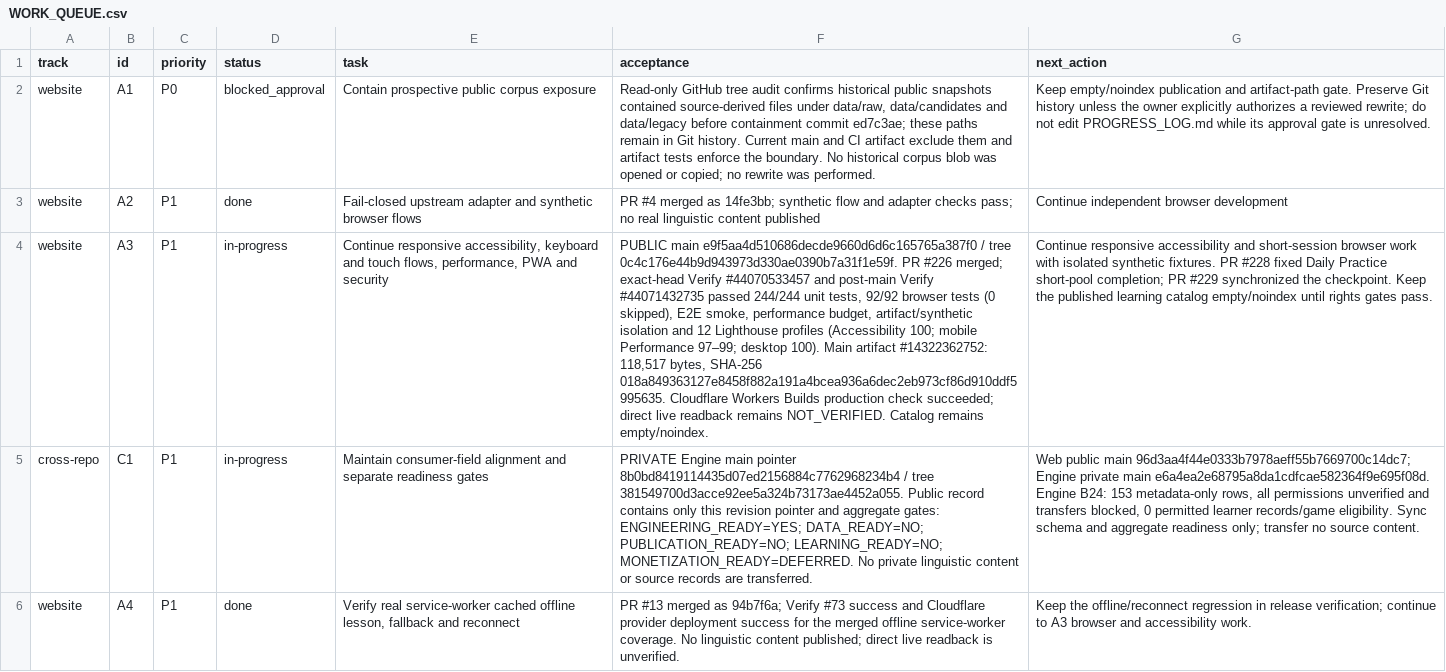
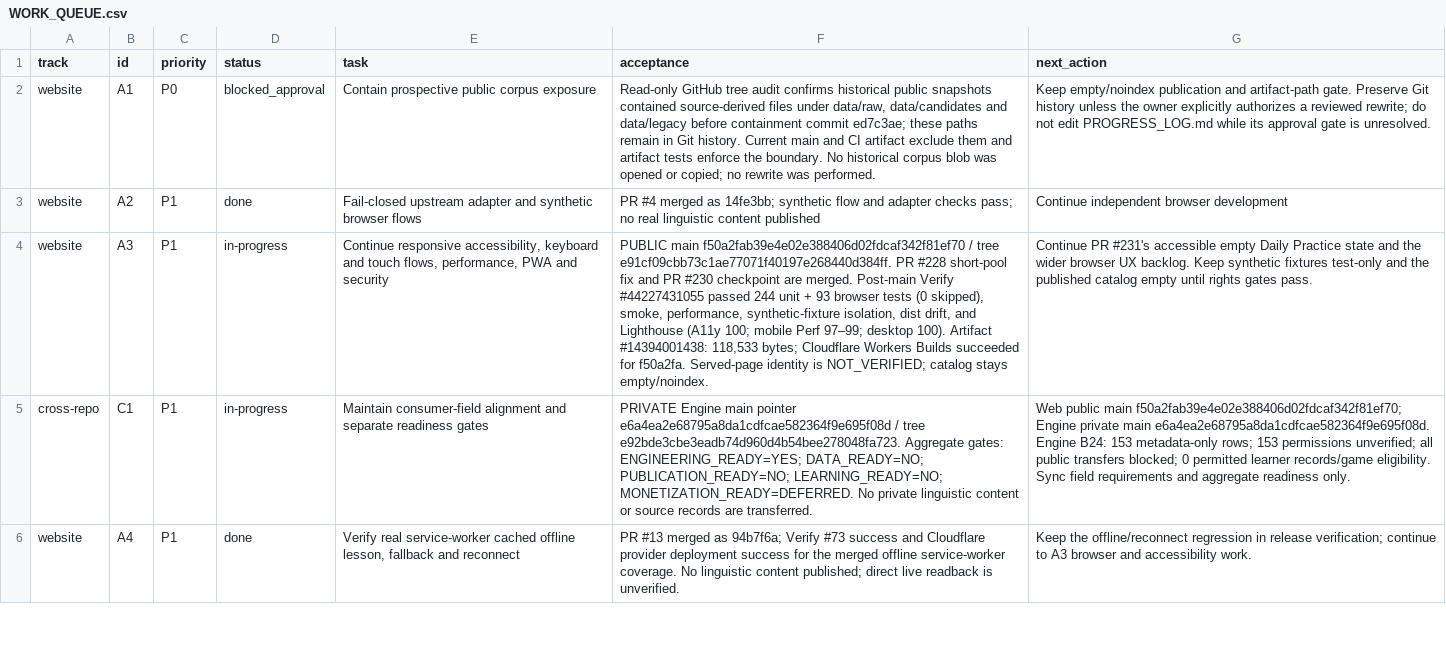
Before and after one commit to drewsebastians/webgame-bataktoba-indo, a CSV file: WORK_QUEUE.csv, drawn as a sheet; only a part is shown; the diff covers the shown part only; the diff names each change by its address in the sheet, - before the commit and + after, or states it on an @@ line.

Commit message:
fix: explain empty Daily Practice state
fix: explain empty Daily Practice state

```diff
--- a/WORK_QUEUE.csv
+++ b/WORK_QUEUE.csv
-F4 (acceptance): PUBLIC main e9f5aa4d510686decde9660d6d6c165765a387f0 / tree 0c4c176e44b9d943973d330ae0390b7a31f1e59f. PR #226 merged; exact-head Verify #44070533457 and post-main Verify #44071432735 passed 244/244 unit tests, 92/92 browser tests (0 skipped), E2E smoke, performance budget, artifact/synthetic isolation and 12 Lighthouse profiles (Accessibility 100; mobile Performance 97–99; desktop 100). Main artifact #14322362752: 118,517 bytes, SHA-256 018a849363127e8458f882a191a4bcea936a6dec2eb973cf86d910ddf5995635. Cloudflare Workers Builds production check succeeded; direct live readback remains NOT_VERIFIED. Catalog remains empty/noindex.
+F4 (acceptance): PUBLIC main f50a2fab39e4e02e388406d02fdcaf342f81ef70 / tree e91cf09cbb73c1ae77071f40197e268440d384ff. PR #228 short-pool fix and PR #230 checkpoint are merged. Post-main Verify #44227431055 passed 244 unit + 93 browser tests (0 skipped), smoke, performance, synthetic-fixture isolation, dist drift, and Lighthouse (A11y 100; mobile Perf 97–99; desktop 100). Artifact #14394001438: 118,533 bytes; Cloudflare Workers Builds succeeded for f50a2fa. Served-page identity is NOT_VERIFIED; catalog stays empty/noindex.
-G4 (next_action): Continue responsive accessibility and short-session browser work with isolated synthetic fixtures. PR #228 fixed Daily Practice short-pool completion; PR #229 synchronized the checkpoint. Keep the published learning catalog empty/noindex until rights…
+G4 (next_action): Continue PR #231's accessible empty Daily Practice state and the wider browser UX backlog. Keep synthetic fixtures test-only and the published catalog empty until rights…
-F5 (acceptance): …main pointer 8b0bd8419114435d07ed2156884c7762968234b4 / tree 381549700d3acce92ee5a324b73173ae4452a055. Public record contains only this revision pointer and aggregate gates: ENGINEERING_READY=YES;…
+F5 (acceptance): …main pointer e6a4ea2e68795a8da1cdfcae582364f9e695f08d / tree e92bde3cbe3eadb74d960d4b54bee278048fa723. Aggregate gates: ENGINEERING_READY=YES;…
-G5 (next_action): …public main 96d3aa4f44e0333b7978aeff55b7669700c14dc7; Engine private main e6a4ea2e68795a8da1cdfcae582364f9e695f08d. Engine B24: 153 metadata-only rows, all permissions unverified and transfers blocked, 0 permitted learner records/game eligibility. Sync schema and aggregate readiness only; transfer no source content.
+G5 (next_action): …public main f50a2fab39e4e02e388406d02fdcaf342f81ef70; Engine private main e6a4ea2e68795a8da1cdfcae582364f9e695f08d. Engine B24: 153 metadata-only rows; 153 permissions unverified; all public transfers blocked; 0 permitted learner records/game eligibility. Sync field requirements and aggregate readiness only.
```
Also changed, not shown: 1 added row and 2 edited cells elsewhere in this file, 25 other files.
